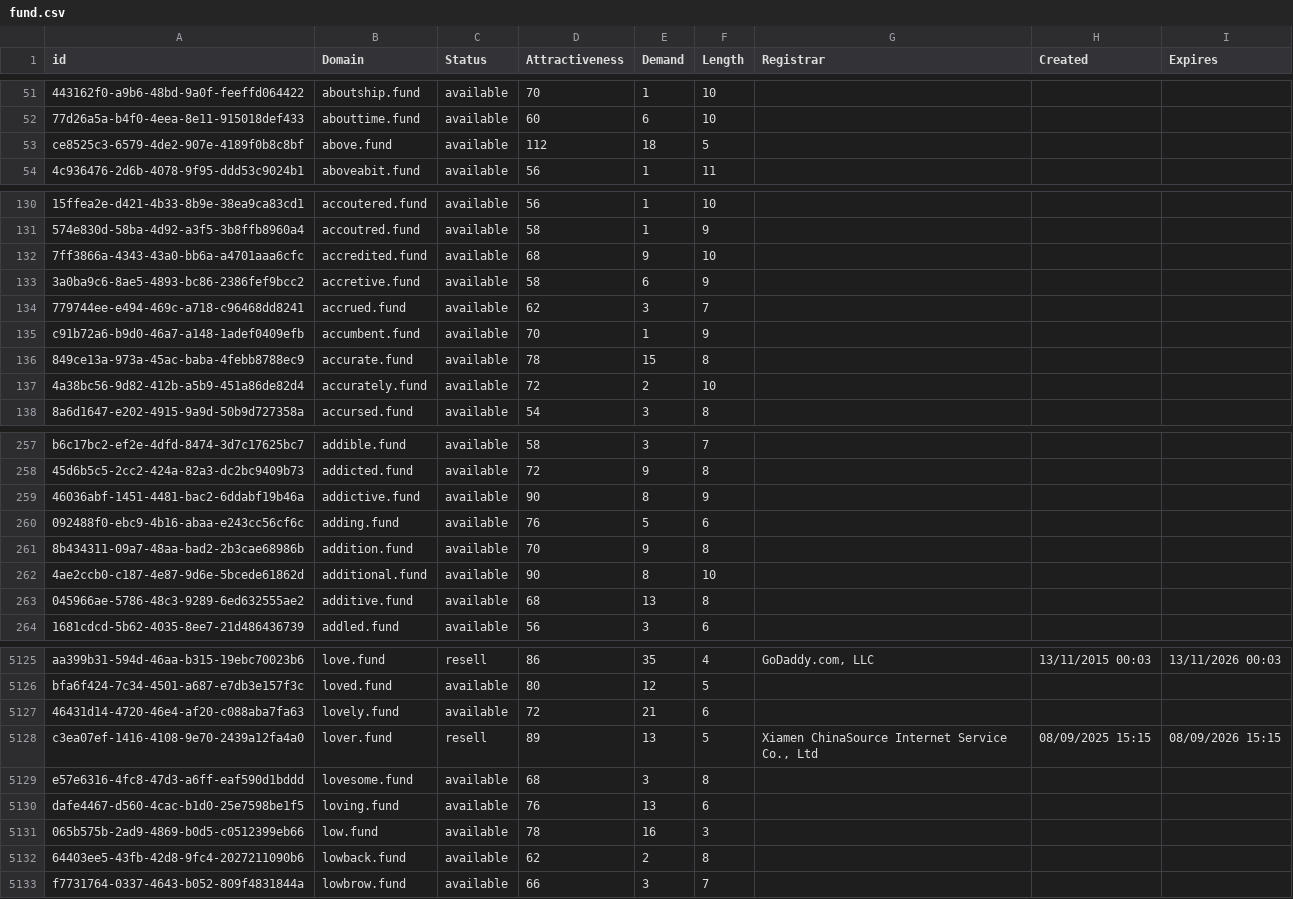
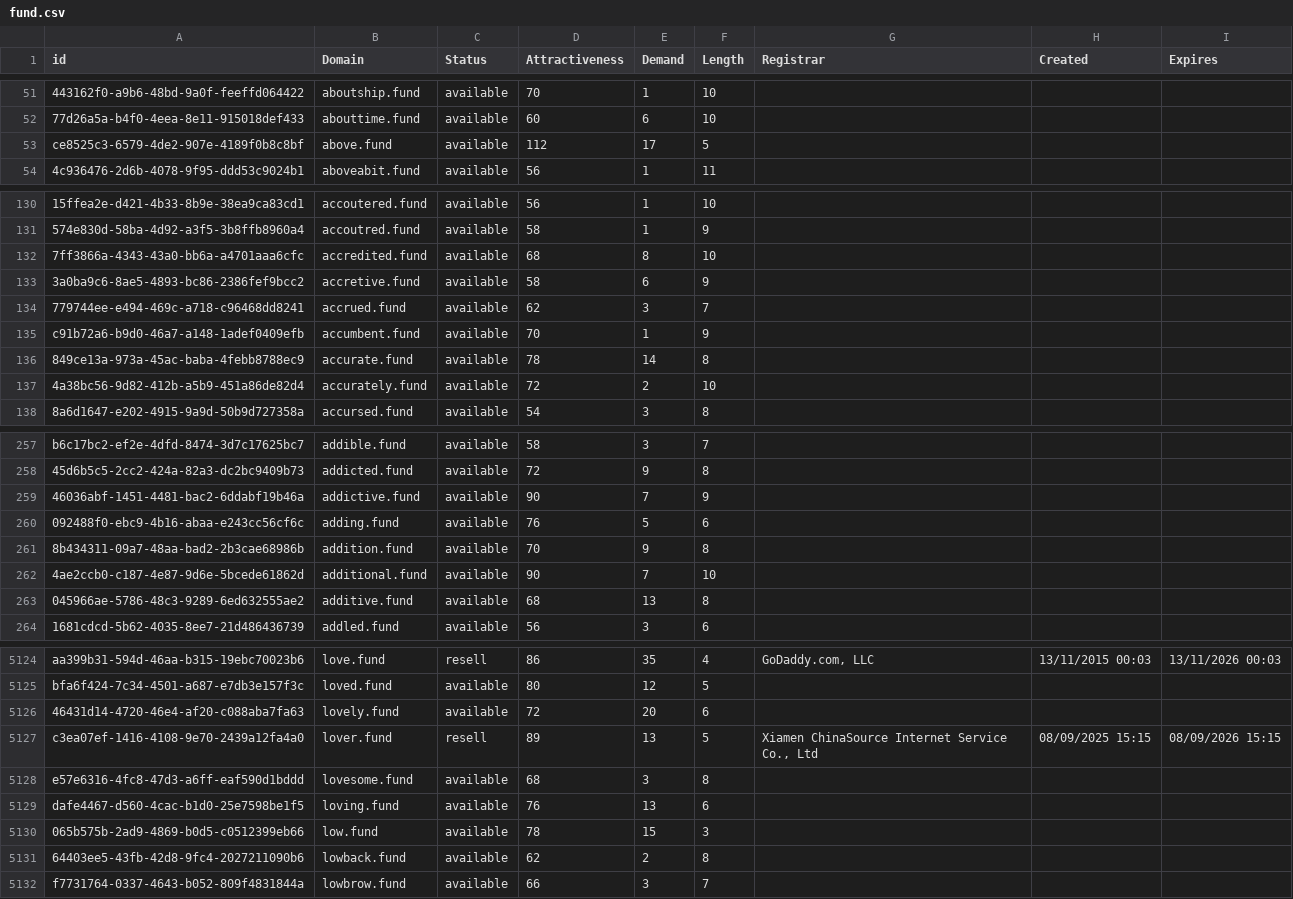
Before and after one commit to UniqueDomains/fund-oneword-domains, a CSV file: fund.csv, drawn as a sheet; only a part is shown, gaps mark what is left out; addresses are those after the commit; the diff covers the shown part only; the diff names each change by its address in the sheet, - before the commit and + after, or states it on an @@ line.

```diff
--- a/fund.csv
+++ b/fund.csv
-E53 (Demand): 18
+E53 (Demand): 17
-E132 (Demand): 9
+E132 (Demand): 8
-E136 (Demand): 15
+E136 (Demand): 14
-E259 (Demand): 8
+E259 (Demand): 7
-E262 (Demand): 8
+E262 (Demand): 7
-E5126 (Demand): 21
+E5126 (Demand): 20
-E5130 (Demand): 16
+E5130 (Demand): 15
```
Also changed, not shown: 3 removed rows and 73 edited cells elsewhere in this file, 2 other files.
